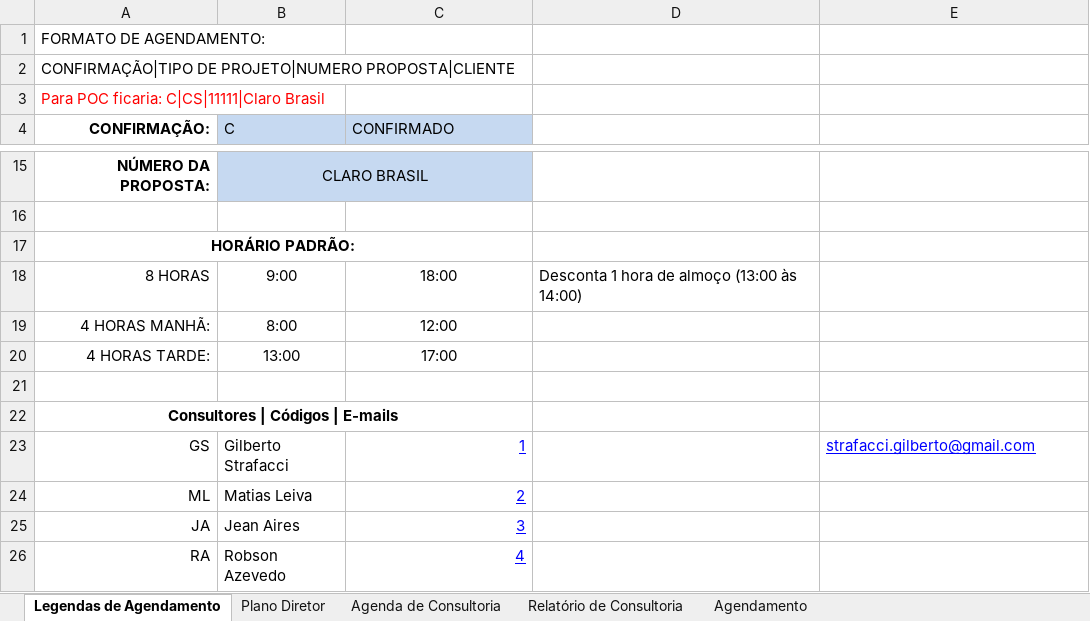
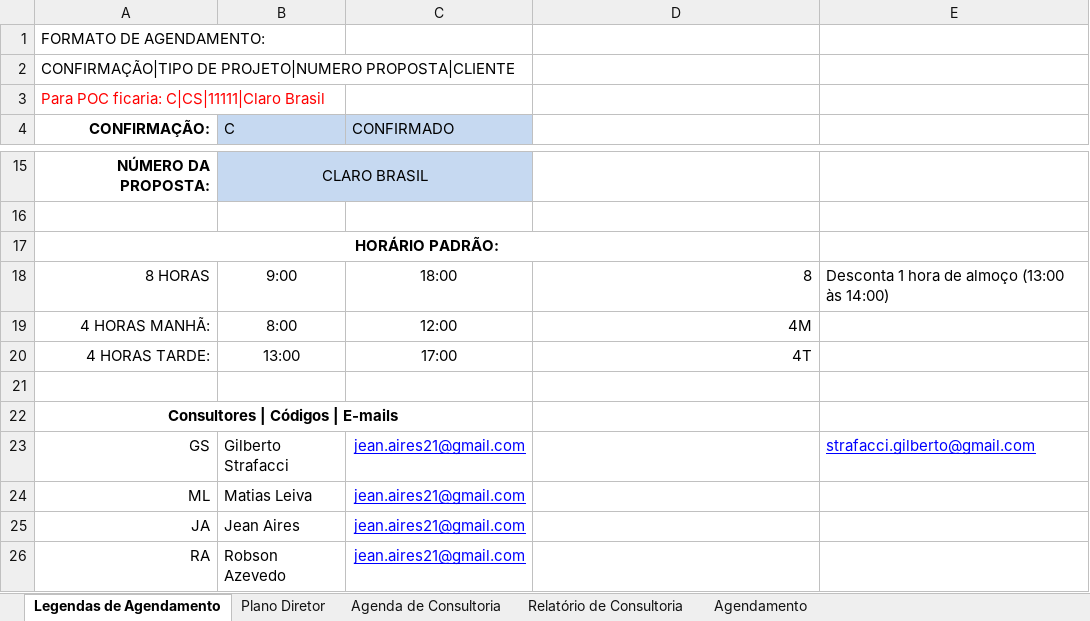
Before and after one commit to jean-practia/Practia, an Excel workbook: arquivos/Plano Diretor_Setec_Practia_RPA2.xlsm, sheet Legendas de Agendamento, drawn as a sheet; only a part is shown, gaps mark what is left out; values as stored, in another font and other column widths than the file's, no borders; the diff names each change by its address in the sheet, - before the commit and + after, or states it on an @@ line.

```diff
--- a/arquivos/Plano Diretor_Setec_Practia_RPA2.xlsm (sheet Legendas de Agendamento)
+++ b/arquivos/Plano Diretor_Setec_Practia_RPA2.xlsm (sheet Legendas de Agendamento)
-A17:C17 merged
+A17:D17 merged
-D18: Desconta 1 hora de almoço (13:00 às 14:00)
+D18: 8
-D18 alignment: left
+D18 alignment: right
-E18: (empty)
+E18: Desconta 1 hora de almoço (13:00 às 14:00)
-D19: (empty)
+D19: 4M
-D20: (empty)
+D20: 4T
-C23 (CONFIRMADO): 1
+C23 (CONFIRMADO): jean.aires21@gmail.com
-C24 (CONFIRMADO): 2
+C24 (CONFIRMADO): jean.aires21@gmail.com
-C25 (CONFIRMADO): 3
+C25 (CONFIRMADO): jean.aires21@gmail.com
-C26 (CONFIRMADO): 4
+C26 (CONFIRMADO): jean.aires21@gmail.com
```
Also changed, not shown: sheet Relatório de Consultoria, sheet Plano Diretor, sheet Agendamento, formulas that keep their value, hidden cells, charts or pictures, 1 other file.
